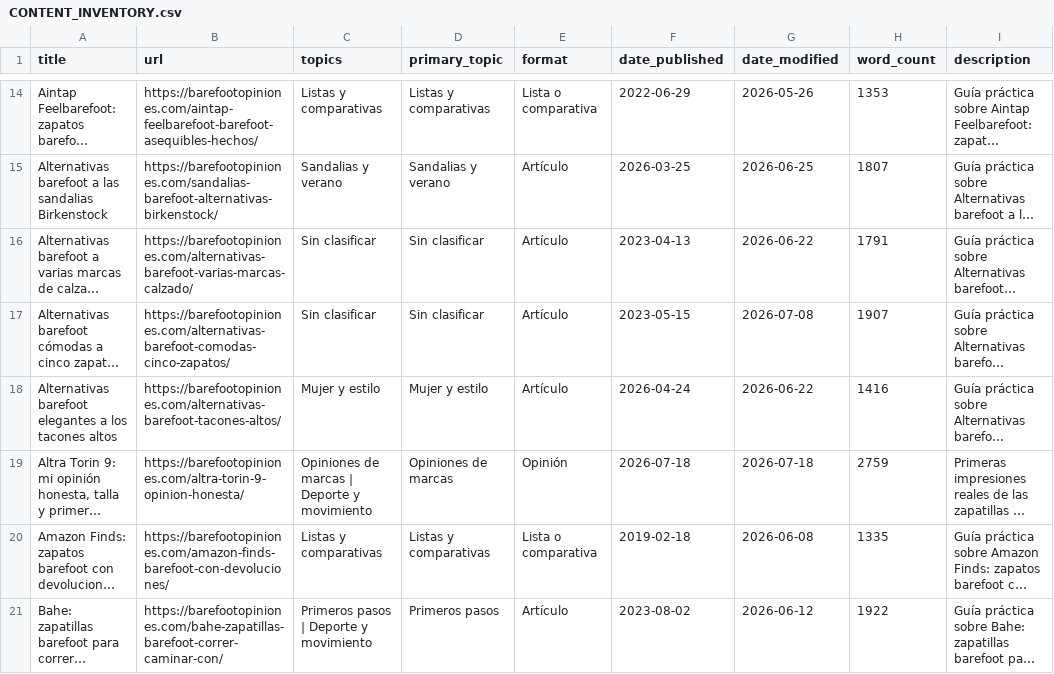
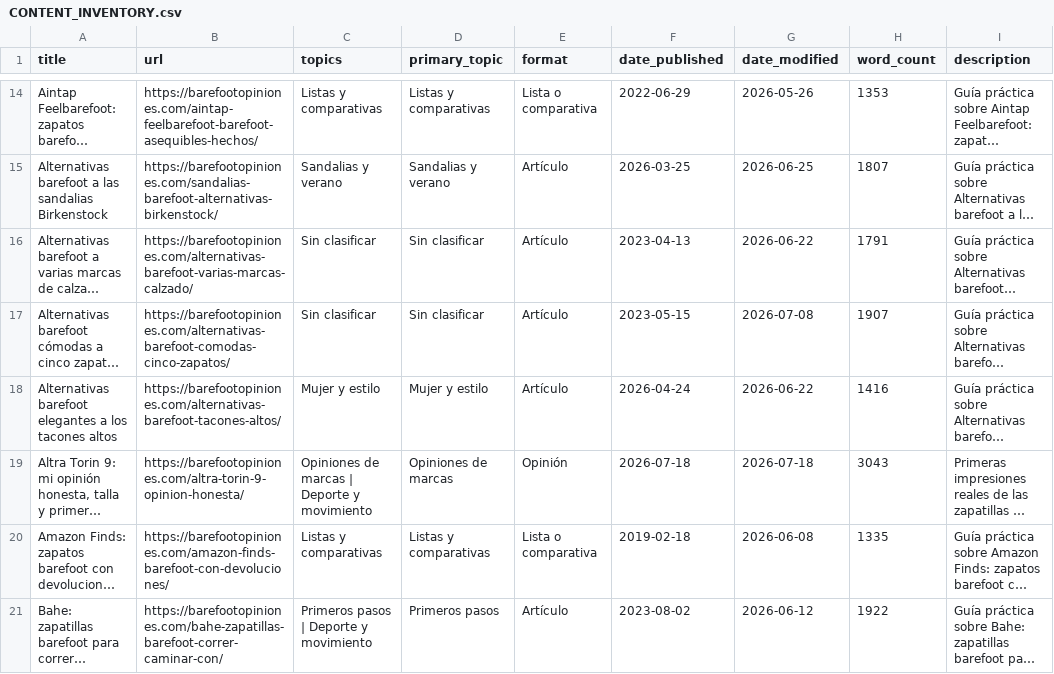
Before and after one commit to erikhsu70/barefootopiniones, a CSV file: CONTENT_INVENTORY.csv, drawn as a sheet; only a part is shown, gaps mark what is left out; long unchanged cells end in …; the diff names each change by its address in the sheet, - before the commit and + after, or states it on an @@ line.

```diff
--- a/CONTENT_INVENTORY.csv
+++ b/CONTENT_INVENTORY.csv
-H19 (word_count): 2759
+H19 (word_count): 3043
```
Also changed, not shown: 2 other files.
